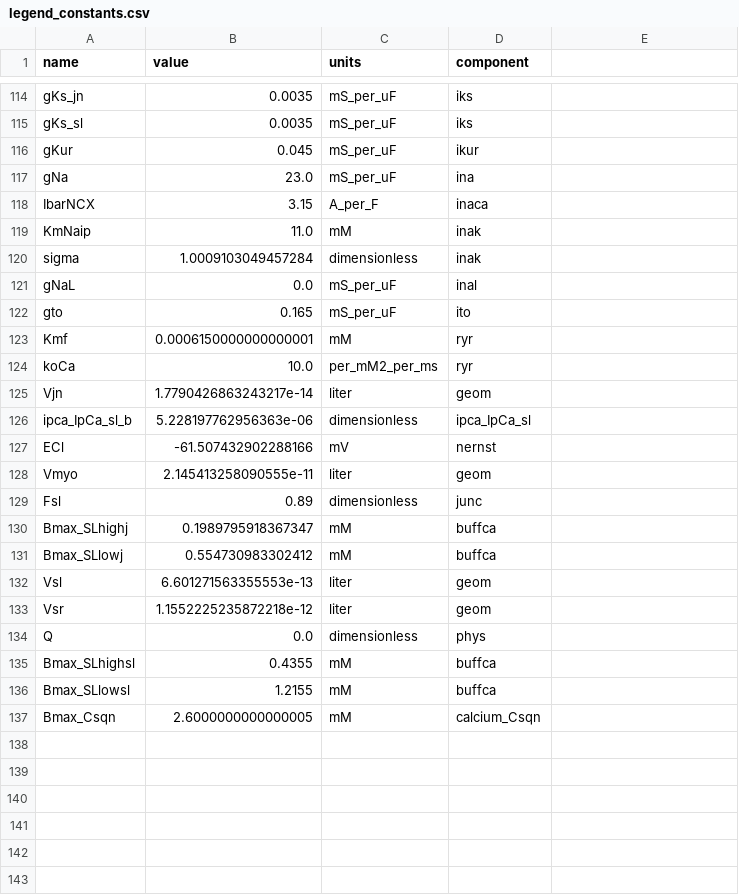
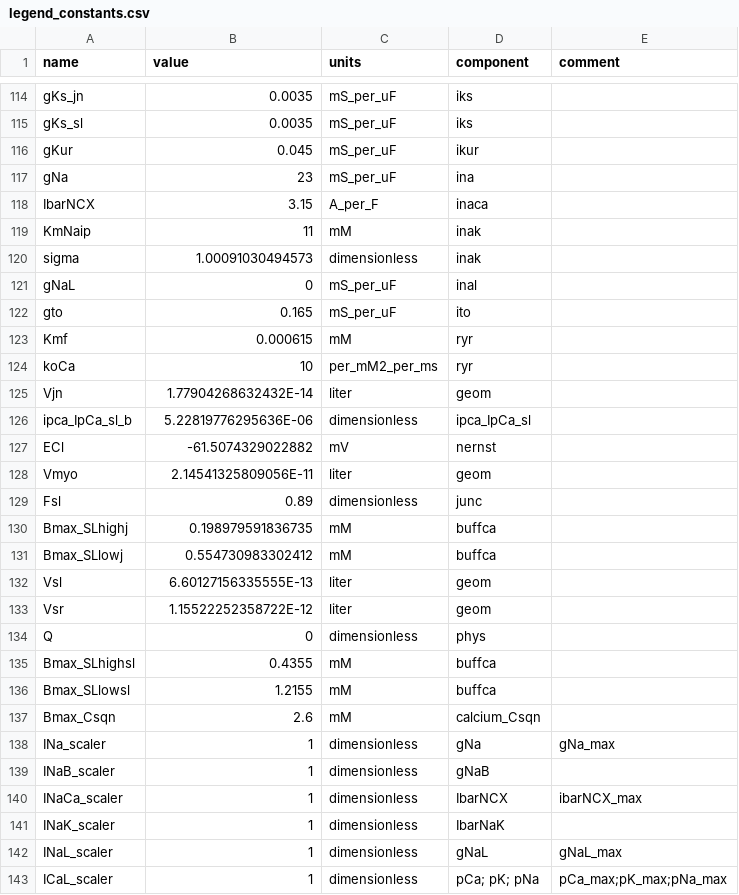
Before and after one commit to humanphysiologylab/pypoptim_old, a CSV file: src/model_ctypes/_grandi/legend_constants.csv, drawn as a sheet; only a part is shown, gaps mark what is left out; the diff covers the shown part only.

```diff
--- a/src/model_ctypes/_grandi/legend_constants.csv
+++ b/src/model_ctypes/_grandi/legend_constants.csv
@@ -1 +1 @@
-name,value,units,component
+name,value,units,component,comment
@@ -117 +117 @@ gKur,0.045,mS_per_uF,ikur
-gNa,23.0,mS_per_uF,ina
+gNa,23,mS_per_uF,ina,
@@ -119,3 +119,3 @@ IbarNCX,3.15,A_per_F,inaca
-KmNaip,11.0,mM,inak
-sigma,1.0009103049457284,dimensionless,inak
-gNaL,0.0,mS_per_uF,inal
+KmNaip,11,mM,inak,
+sigma,1.00091030494573,dimensionless,inak,
+gNaL,0,mS_per_uF,inal,
@@ -123,6 +123,6 @@ gto,0.165,mS_per_uF,ito
-Kmf,0.0006150000000000001,mM,ryr
-koCa,10.0,per_mM2_per_ms,ryr
-Vjn,1.7790426863243217e-14,liter,geom
-ipca_IpCa_sl_b,5.228197762956363e-06,dimensionless,ipca_IpCa_sl
-ECl,-61.507432902288166,mV,nernst
-Vmyo,2.145413258090555e-11,liter,geom
+Kmf,0.000615,mM,ryr,
+koCa,10,per_mM2_per_ms,ryr,
+Vjn,1.77904268632432E-14,liter,geom,
+ipca_IpCa_sl_b,5.22819776295636E-06,dimensionless,ipca_IpCa_sl,
+ECl,-61.5074329022882,mV,nernst,
+Vmyo,2.14541325809056E-11,liter,geom,
@@ -130 +130 @@ Fsl,0.89,dimensionless,junc
-Bmax_SLhighj,0.1989795918367347,mM,buffca
+Bmax_SLhighj,0.198979591836735,mM,buffca,
@@ -132,3 +132,3 @@ Bmax_SLlowj,0.554730983302412,mM,buffca
-Vsl,6.601271563355553e-13,liter,geom
-Vsr,1.1552225235872218e-12,liter,geom
-Q,0.0,dimensionless,phys
+Vsl,6.60127156335555E-13,liter,geom,
+Vsr,1.15522252358722E-12,liter,geom,
+Q,0,dimensionless,phys,
@@ -137 +137,7 @@ Bmax_SLlowsl,1.2155,mM,buffca
-Bmax_Csqn,2.6000000000000005,mM,calcium_Csqn
+Bmax_Csqn,2.6,mM,calcium_Csqn,
+INa_scaler,1,dimensionless,gNa,gNa_max
+INaB_scaler,1,dimensionless,gNaB,
+INaCa_scaler,1,dimensionless,IbarNCX,ibarNCX_max
+INaK_scaler,1,dimensionless,IbarNaK,
+INaL_scaler,1,dimensionless,gNaL,gNaL_max
+ICaL_scaler,1,dimensionless,pCa; pK; pNa,pCa_max;pK_max;pNa_max
```
Also changed, not shown: 12 added rows and 45 edited cells elsewhere in this file, src/model_ctypes/_koivumaki/legend_constants.csv, src/model_ctypes/_koivumaki/legend_states.csv, 53 other files.
